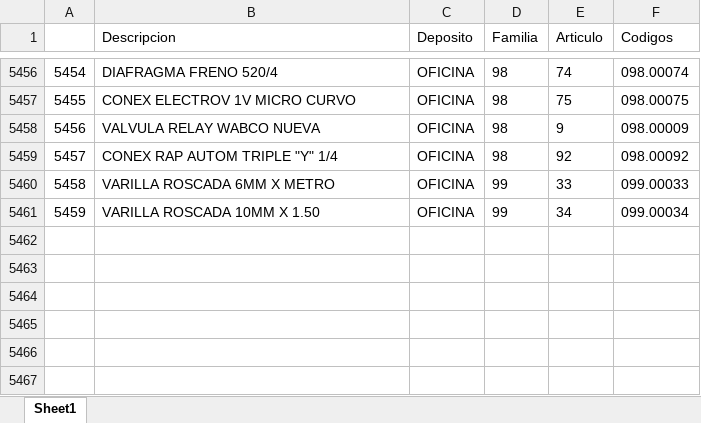
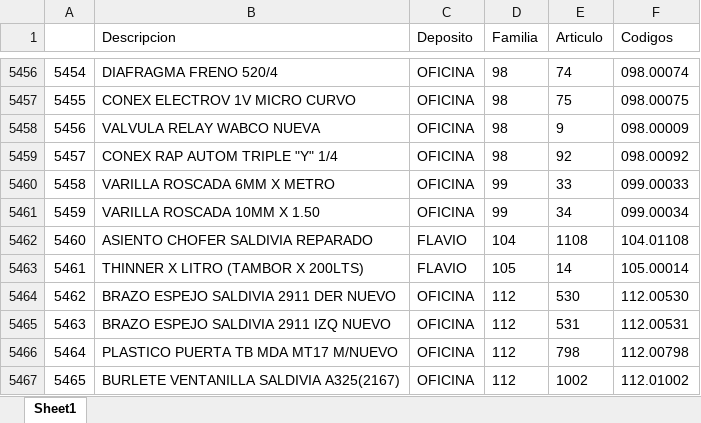
Before and after one commit to Amarin38/pedidos_parser, an Excel workbook: codigos/CODIGOS_FINAL.xlsx, sheet Sheet1, drawn as a sheet; only a part is shown, gaps mark what is left out; values as stored, in another font and other column widths than the file's, no borders; the diff names each change by its address in the sheet, - before the commit and + after, or states it on an @@ line.

```diff
--- a/codigos/CODIGOS_FINAL.xlsx (sheet Sheet1)
+++ b/codigos/CODIGOS_FINAL.xlsx (sheet Sheet1)
+row 5462: 5460 | ASIENTO CHOFER SALDIVIA REPARADO | FLAVIO | 104 | 1108 | 104.01108
+row 5463: 5461 | THINNER X LITRO (TAMBOR X 200LTS) | FLAVIO | 105 | 14 | 105.00014
+row 5464: 5462 | BRAZO ESPEJO SALDIVIA 2911 DER NUEVO | OFICINA | 112 | 530 | 112.00530
+row 5465: 5463 | BRAZO ESPEJO SALDIVIA 2911 IZQ NUEVO | OFICINA | 112 | 531 | 112.00531
+row 5466: 5464 | PLASTICO PUERTA TB MDA MT17 M/NUEVO | OFICINA | 112 | 798 | 112.00798
+row 5467: 5465 | BURLETE VENTANILLA SALDIVIA A325(2167) | OFICINA | 112 | 1002 | 112.01002
```
Also changed, not shown: codigos/codigos_flavio.xlsx, codigos/codigos_oficina.xlsx, 3 other files.
